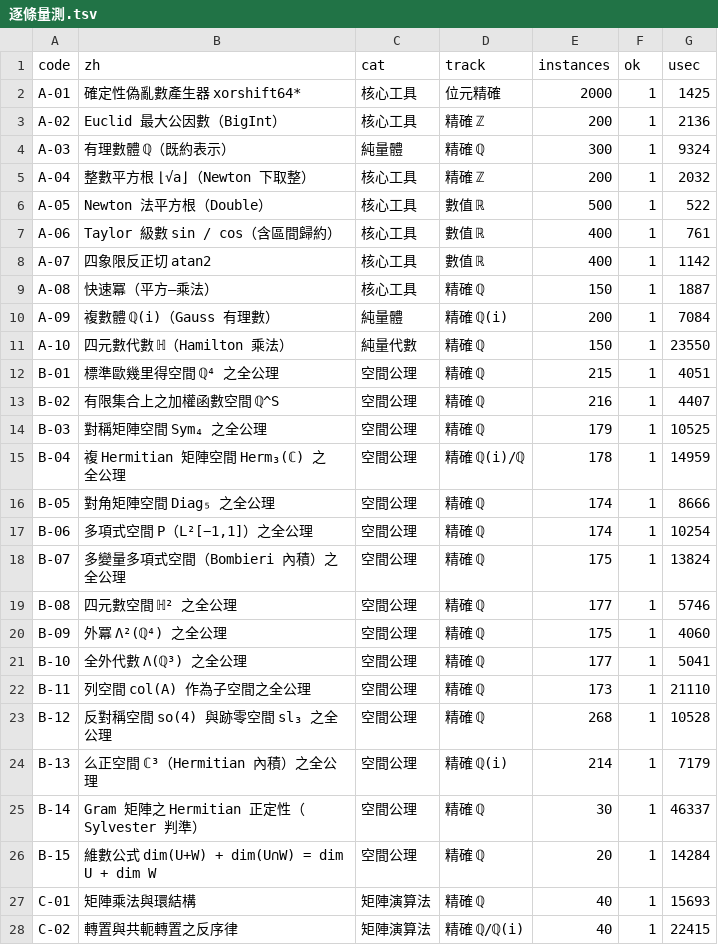
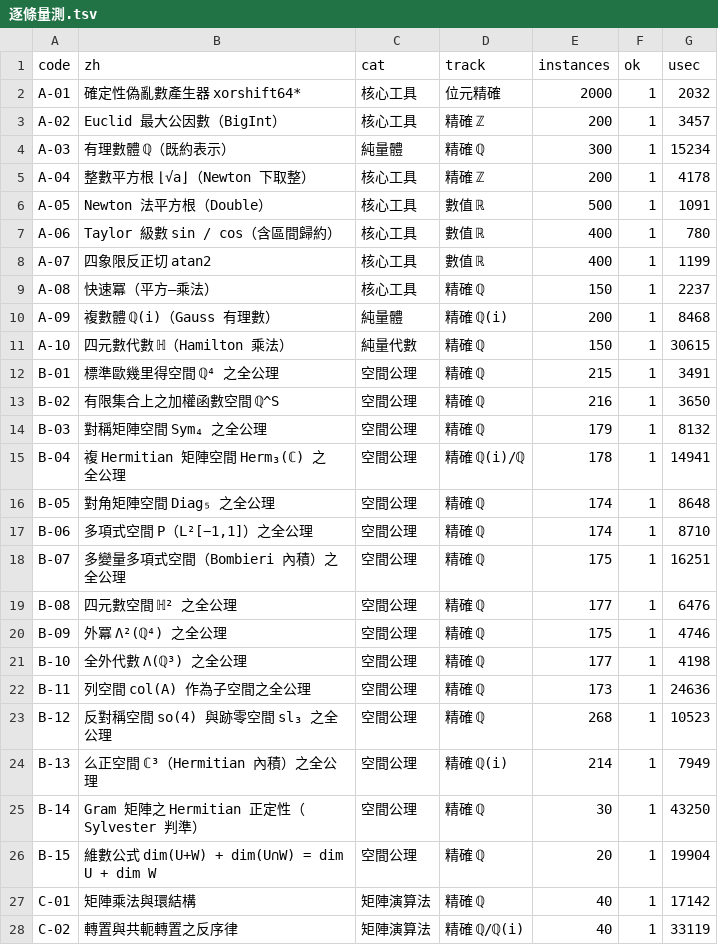
Before and after one commit to vv0101v01/renky, a TSV file: docs/逐條量測.tsv, drawn as a sheet; only a part is shown; the diff covers the shown part only.

```diff
--- a/docs/逐條量測.tsv
+++ b/docs/逐條量測.tsv
@@ -1,28 +1,28 @@
 code	zh	cat	track	instances	ok	usec
-A-01	確定性偽亂數產生器 xorshift64*	核心工具	位元精確	2000	1	1425
-A-02	Euclid 最大公因數（BigInt）	核心工具	精確 ℤ	200	1	2136
-A-03	有理數體 ℚ（既約表示）	純量體	精確 ℚ	300	1	9324
-A-04	整數平方根 ⌊√a⌋（Newton 下取整）	核心工具	精確 ℤ	200	1	2032
-A-05	Newton 法平方根（Double）	核心工具	數值 ℝ	500	1	522
-A-06	Taylor 級數 sin / cos（含區間歸約）	核心工具	數值 ℝ	400	1	761
-A-07	四象限反正切 atan2	核心工具	數值 ℝ	400	1	1142
-A-08	快速冪（平方–乘法）	核心工具	精確 ℚ	150	1	1887
-A-09	複數體 ℚ(i)（Gauss 有理數）	純量體	精確 ℚ(i)	200	1	7084
-A-10	四元數代數 ℍ（Hamilton 乘法）	純量代數	精確 ℚ	150	1	23550
-B-01	標準歐幾里得空間 ℚ⁴ 之全公理	空間公理	精確 ℚ	215	1	4051
-B-02	有限集合上之加權函數空間 ℚ^S	空間公理	精確 ℚ	216	1	4407
-B-03	對稱矩陣空間 Sym₄ 之全公理	空間公理	精確 ℚ	179	1	10525
-B-04	複 Hermitian 矩陣空間 Herm₃(ℂ) 之全公理	空間公理	精確 ℚ(i)/ℚ	178	1	14959
-B-05	對角矩陣空間 Diag₅ 之全公理	空間公理	精確 ℚ	174	1	8666
-B-06	多項式空間 P（L²[−1,1]）之全公理	空間公理	精確 ℚ	174	1	10254
-B-07	多變量多項式空間（Bombieri 內積）之全公理	空間公理	精確 ℚ	175	1	13824
-B-08	四元數空間 ℍ² 之全公理	空間公理	精確 ℚ	177	1	5746
-B-09	外冪 Λ²(ℚ⁴) 之全公理	空間公理	精確 ℚ	175	1	4060
-B-10	全外代數 Λ(ℚ³) 之全公理	空間公理	精確 ℚ	177	1	5041
-B-11	列空間 col(A) 作為子空間之全公理	空間公理	精確 ℚ	173	1	21110
-B-12	反對稱空間 so(4) 與跡零空間 sl₃ 之全公理	空間公理	精確 ℚ	268	1	10528
-B-13	么正空間 ℂ³（Hermitian 內積）之全公理	空間公理	精確 ℚ(i)	214	1	7179
-B-14	Gram 矩陣之 Hermitian 正定性（Sylvester 判準）	空間公理	精確 ℚ	30	1	46337
-B-15	維數公式 dim(U+W) + dim(U∩W) = dim U + dim W	空間公理	精確 ℚ	20	1	14284
-C-01	矩陣乘法與環結構	矩陣演算法	精確 ℚ	40	1	15693
-C-02	轉置與共軛轉置之反序律	矩陣演算法	精確 ℚ/ℚ(i)	40	1	22415
+A-01	確定性偽亂數產生器 xorshift64*	核心工具	位元精確	2000	1	2032
+A-02	Euclid 最大公因數（BigInt）	核心工具	精確 ℤ	200	1	3457
+A-03	有理數體 ℚ（既約表示）	純量體	精確 ℚ	300	1	15234
+A-04	整數平方根 ⌊√a⌋（Newton 下取整）	核心工具	精確 ℤ	200	1	4178
+A-05	Newton 法平方根（Double）	核心工具	數值 ℝ	500	1	1091
+A-06	Taylor 級數 sin / cos（含區間歸約）	核心工具	數值 ℝ	400	1	780
+A-07	四象限反正切 atan2	核心工具	數值 ℝ	400	1	1199
+A-08	快速冪（平方–乘法）	核心工具	精確 ℚ	150	1	2237
+A-09	複數體 ℚ(i)（Gauss 有理數）	純量體	精確 ℚ(i)	200	1	8468
+A-10	四元數代數 ℍ（Hamilton 乘法）	純量代數	精確 ℚ	150	1	30615
+B-01	標準歐幾里得空間 ℚ⁴ 之全公理	空間公理	精確 ℚ	215	1	3491
+B-02	有限集合上之加權函數空間 ℚ^S	空間公理	精確 ℚ	216	1	3650
+B-03	對稱矩陣空間 Sym₄ 之全公理	空間公理	精確 ℚ	179	1	8132
+B-04	複 Hermitian 矩陣空間 Herm₃(ℂ) 之全公理	空間公理	精確 ℚ(i)/ℚ	178	1	14941
+B-05	對角矩陣空間 Diag₅ 之全公理	空間公理	精確 ℚ	174	1	8648
+B-06	多項式空間 P（L²[−1,1]）之全公理	空間公理	精確 ℚ	174	1	8710
+B-07	多變量多項式空間（Bombieri 內積）之全公理	空間公理	精確 ℚ	175	1	16251
+B-08	四元數空間 ℍ² 之全公理	空間公理	精確 ℚ	177	1	6476
+B-09	外冪 Λ²(ℚ⁴) 之全公理	空間公理	精確 ℚ	175	1	4746
+B-10	全外代數 Λ(ℚ³) 之全公理	空間公理	精確 ℚ	177	1	4198
+B-11	列空間 col(A) 作為子空間之全公理	空間公理	精確 ℚ	173	1	24636
+B-12	反對稱空間 so(4) 與跡零空間 sl₃ 之全公理	空間公理	精確 ℚ	268	1	10523
+B-13	么正空間 ℂ³（Hermitian 內積）之全公理	空間公理	精確 ℚ(i)	214	1	7949
+B-14	Gram 矩陣之 Hermitian 正定性（Sylvester 判準）	空間公理	精確 ℚ	30	1	43250
+B-15	維數公式 dim(U+W) + dim(U∩W) = dim U + dim W	空間公理	精確 ℚ	20	1	19904
+C-01	矩陣乘法與環結構	矩陣演算法	精確 ℚ	40	1	17142
+C-02	轉置與共軛轉置之反序律	矩陣演算法	精確 ℚ/ℚ(i)	40	1	33119
```
Also changed, not shown: 2 added rows and 147 edited cells elsewhere in this file, 7 other files.
